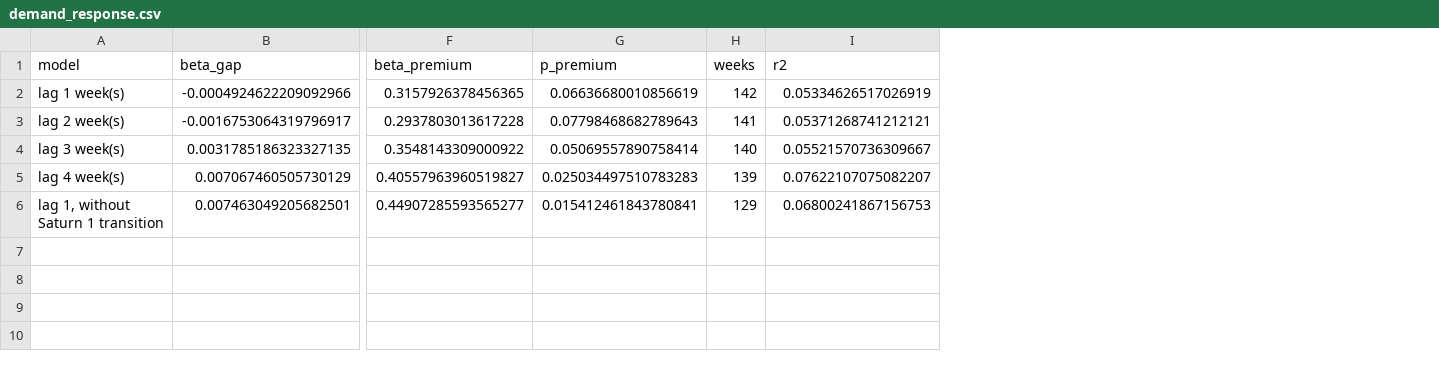
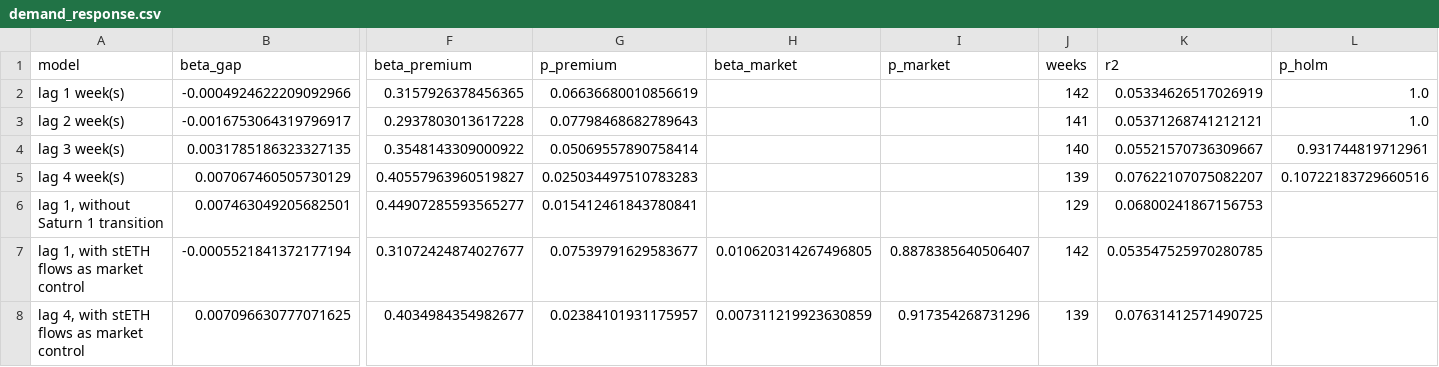
Before and after one commit to NishikawaButterfly/reth-competitiveness-study, a CSV file: reth_study/demand_response.csv, drawn as a sheet; only a part is shown, gaps mark what is left out; rows hold the shown columns only; the diff names each change by its address in the sheet, - before the commit and + after, or states it on an @@ line.

```diff
--- a/reth_study/demand_response.csv
+++ b/reth_study/demand_response.csv
+column H (beta_market), empty
+column I (p_market), empty
+column L (p_holm), rows 2-5: 1.0 | 1.0 | 0.931744819712961 | 0.10722183729660516
+row 7: lag 1, with stETH flows as market control | -0.0005521841372177194 | 0.31072424874027677 | 0.07539791629583677 | 0.010620314267496805 | 0.8878385640506407 | 142 | 0.053547525970280785
+row 8: lag 4, with stETH flows as market control | 0.007096630777071625 | 0.4034984354982677 | 0.02384101931175957 | 0.007311219923630859 | 0.917354268731296 | 139 | 0.07631412571490725
```
Also changed, not shown: reth_study/onchain.csv, reth_study/weekly_panel.csv, 3 other files.
